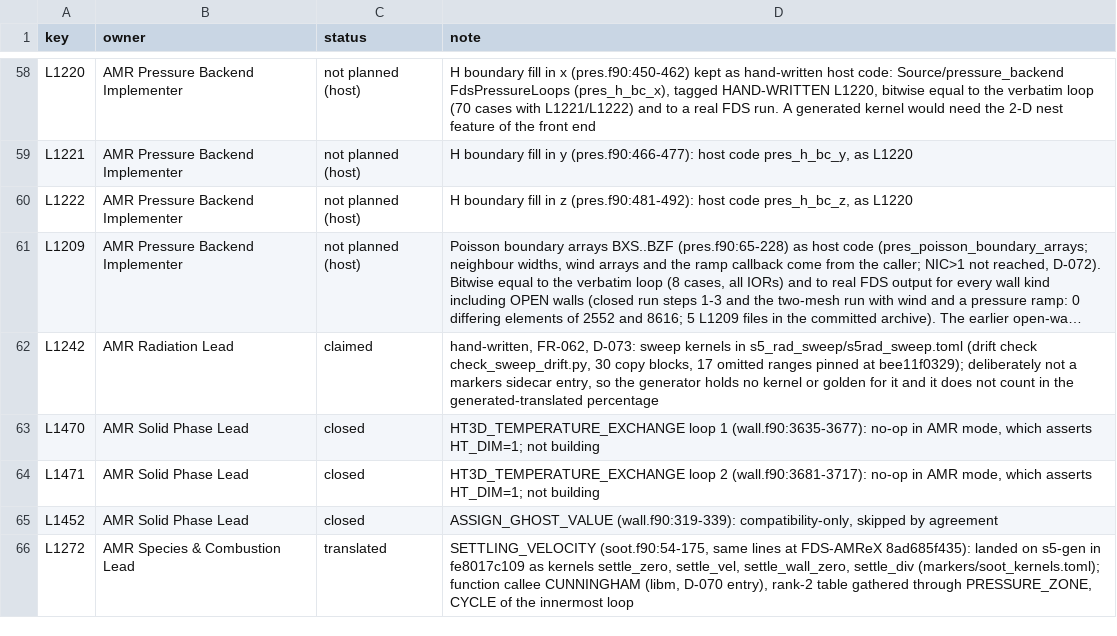
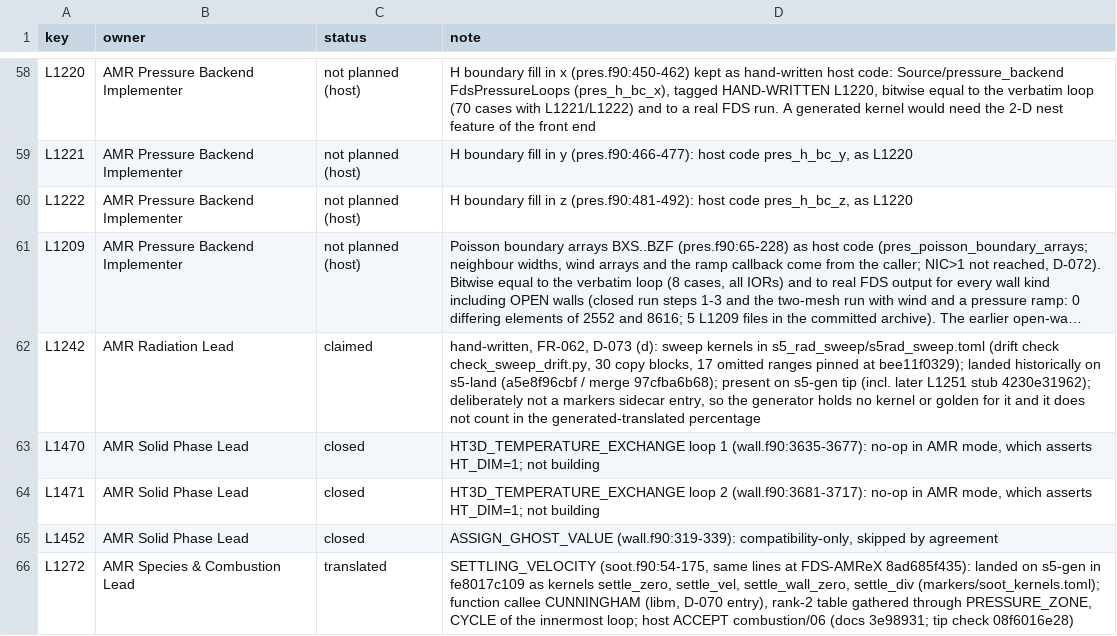
Before and after one commit to marcosvanella/fds, a CSV file: Manuals/FDS_AMReX_Design/amrex/loop_claims.csv, drawn as a sheet; only a part is shown, gaps mark what is left out; long unchanged cells end in …; the diff covers the shown part only; the diff names each change by its address in the sheet, - before the commit and + after, or states it on an @@ line.

```diff
--- a/Manuals/FDS_AMReX_Design/amrex/loop_claims.csv
+++ b/Manuals/FDS_AMReX_Design/amrex/loop_claims.csv
-D62 (note): hand-written, FR-062, D-073: sweep kernels in s5_rad_sweep/s5rad_sweep.toml (drift check check_sweep_drift.py, 30 copy blocks, 17 omitted ranges pinned at bee11f0329); deliberately not…
+D62 (note): hand-written, FR-062, D-073 (d): sweep kernels in s5_rad_sweep/s5rad_sweep.toml (drift check check_sweep_drift.py, 30 copy blocks, 17 omitted ranges pinned at bee11f0329); landed historically on s5-land (a5e8f96cbf / merge 97cfba6b68); present on s5-gen tip (incl. later L1251 stub 4230e31962); deliberately not…
-D66 (note): …the innermost loop
+D66 (note): …the innermost loop; host ACCEPT combustion/06 (docs 3e98931; tip check 08f6016e28)
```
Also changed, not shown: 8 edited cells elsewhere in this file, Manuals/FDS_AMReX_Design/amrex/loop_work_list.csv, 33 other files.
